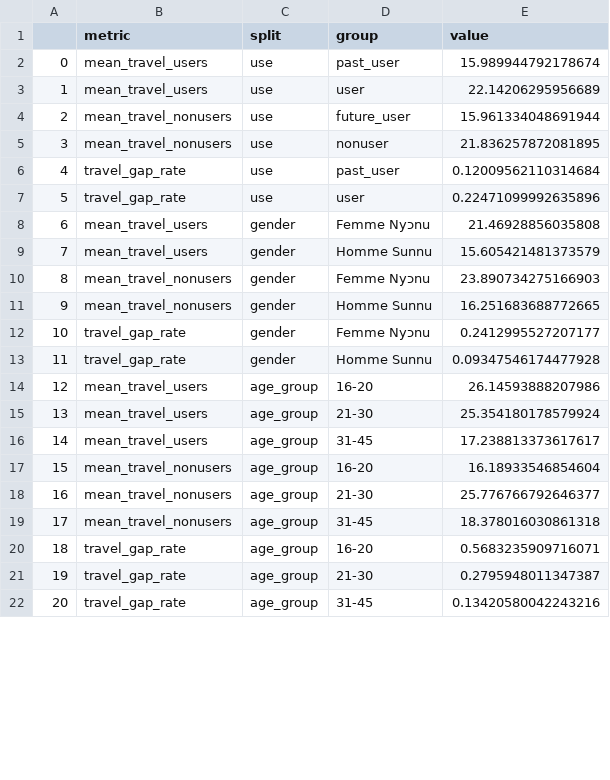
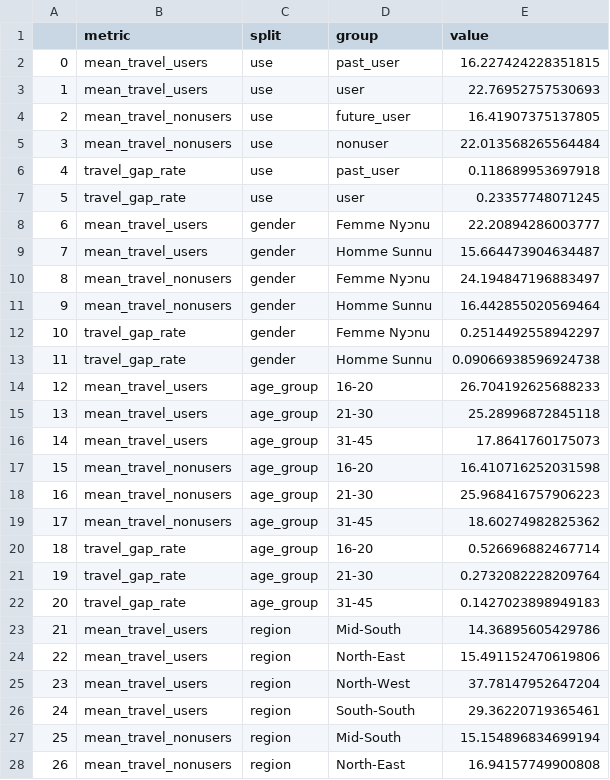
Before and after one commit to KHobbs3/FEM-Benin-Formative-Research-2026, a CSV file: data/access_travel.csv, drawn as a sheet; only a part is shown; the diff covers the shown part only; the diff names each change by its address in the sheet, - before the commit and + after, or states it on an @@ line.

```diff
--- a/data/access_travel.csv
+++ b/data/access_travel.csv
-E2 (value): 15.989944792178674
+E2 (value): 16.227424228351815
-E3 (value): 22.14206295956689
+E3 (value): 22.76952757530693
-E4 (value): 15.961334048691944
+E4 (value): 16.41907375137805
-E5 (value): 21.836257872081895
+E5 (value): 22.013568265564484
-E6 (value): 0.12009562110314684
+E6 (value): 0.118689953697918
-E7 (value): 0.22471099992635896
+E7 (value): 0.23357748071245
-E8 (value): 21.46928856035808
+E8 (value): 22.20894286003777
-E9 (value): 15.605421481373579
+E9 (value): 15.664473904634487
-E10 (value): 23.890734275166903
+E10 (value): 24.194847196883497
-E11 (value): 16.251683688772665
+E11 (value): 16.442855020569464
-E12 (value): 0.2412995527207177
+E12 (value): 0.2514492558942297
-E13 (value): 0.09347546174477928
+E13 (value): 0.09066938596924738
-E14 (value): 26.14593888207986
+E14 (value): 26.704192625688233
-E15 (value): 25.354180178579924
+E15 (value): 25.28996872845118
-E16 (value): 17.238813373617617
+E16 (value): 17.8641760175073
-E17 (value): 16.18933546854604
+E17 (value): 16.410716252031598
-E18 (value): 25.776766792646377
+E18 (value): 25.968416757906223
-E19 (value): 18.378016030861318
+E19 (value): 18.60274982825362
-E20 (value): 0.5683235909716071
+E20 (value): 0.526696882467714
-E21 (value): 0.2795948011347387
+E21 (value): 0.2732082228209764
-E22 (value): 0.13420580042243216
+E22 (value): 0.1427023898949183
+row 23: 21 | mean_travel_users | region | Mid-South | 14.36895605429786
+row 24: 22 | mean_travel_users | region | North-East | 15.491152470619806
+row 25: 23 | mean_travel_users | region | North-West | 37.78147952647204
+row 26: 24 | mean_travel_users | region | South-South | 29.36220719365461
+row 27: 25 | mean_travel_nonusers | region | Mid-South | 15.154896834699194
+row 28: 26 | mean_travel_nonusers | region | North-East | 16.94157749900808
```
Also changed, not shown: 6 added rows, 1 edited cell and row numbers in column A elsewhere in this file, data/access_affordability.csv, data/access_composite.csv, 3 other files.
